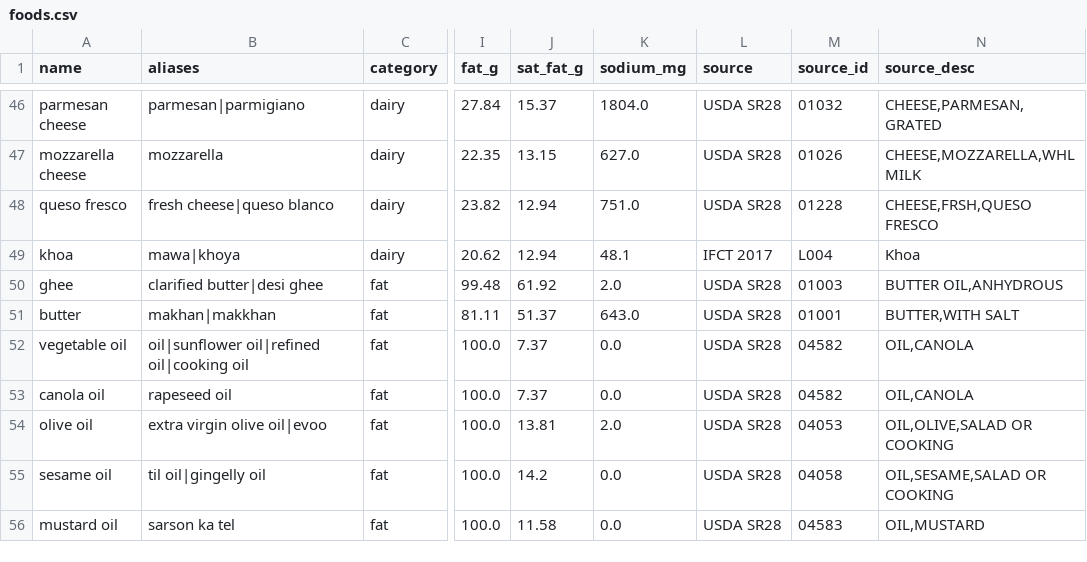
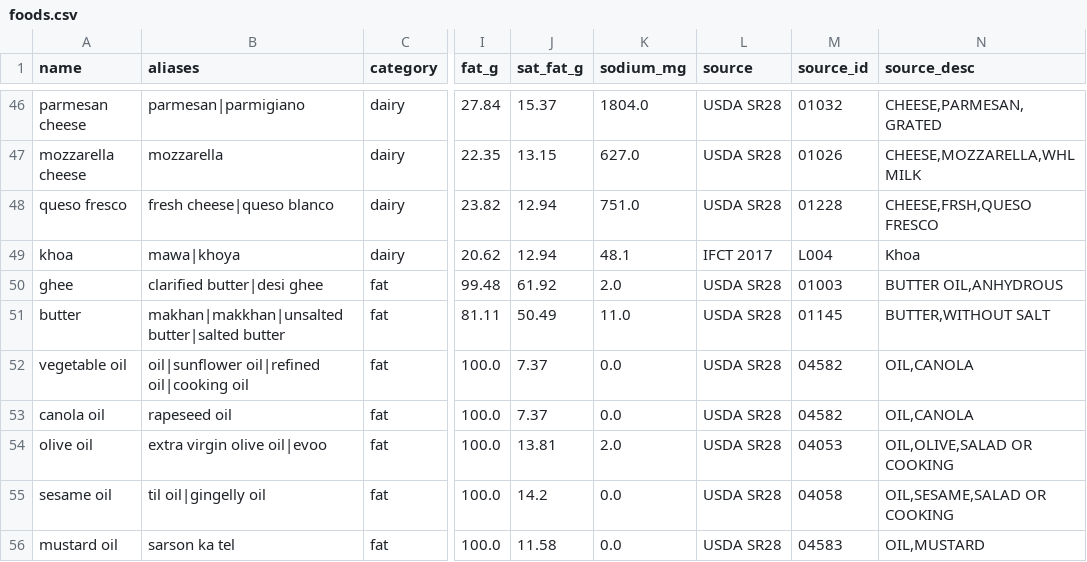
Before and after one commit to ishtrain07/ishtrain07, a CSV file: heritage-plate/data/foods.csv, drawn as a sheet; only a part is shown, gaps mark what is left out; the diff names each change by its address in the sheet, - before the commit and + after, or states it on an @@ line.

```diff
--- a/heritage-plate/data/foods.csv
+++ b/heritage-plate/data/foods.csv
-B51 (aliases): makhan|makkhan
+B51 (aliases): makhan|makkhan|unsalted butter|salted butter
-J51 (sat_fat_g): 51.37
+J51 (sat_fat_g): 50.49
-K51 (sodium_mg): 643.0
+K51 (sodium_mg): 11.0
-M51 (source_id): 01001
+M51 (source_id): 01145
-N51 (source_desc): BUTTER,WITH SALT
+N51 (source_desc): BUTTER,WITHOUT SALT
```
Also changed, not shown: heritage-plate/data/ingredients.csv, 6 other files.
